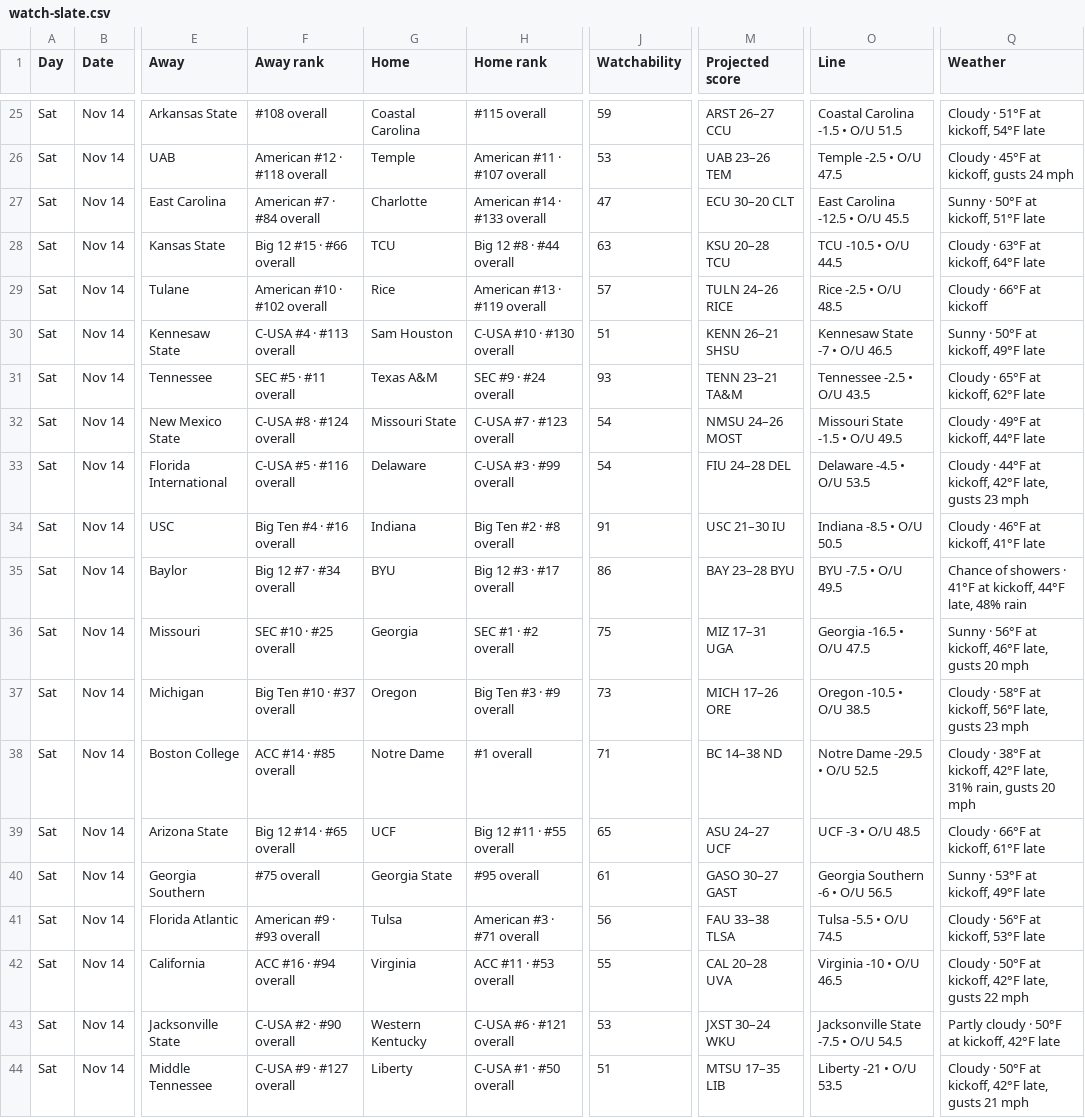
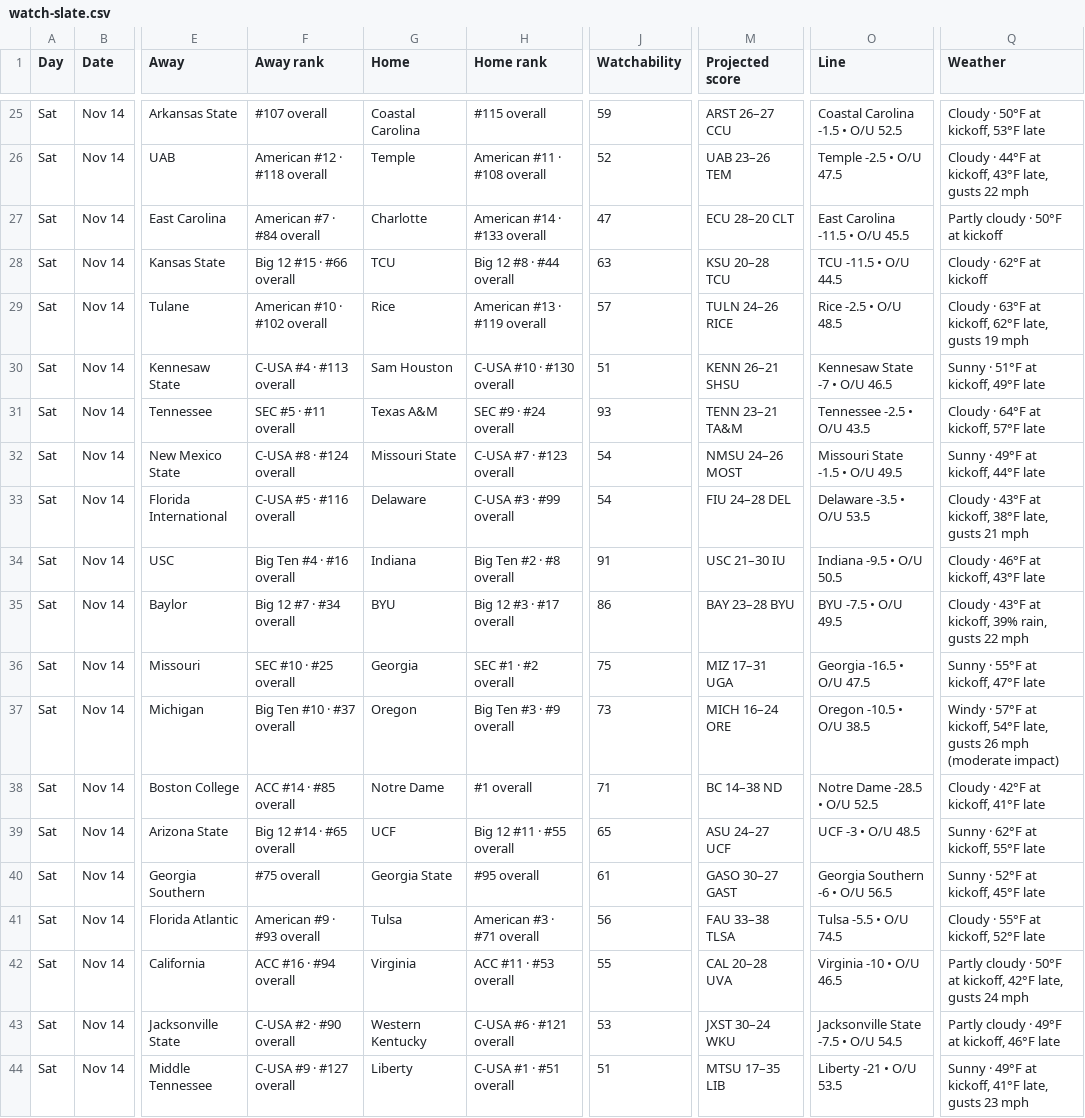
Before and after one commit to denegrijustin/football-watchability, a CSV file: public/exports/watch-slate.csv, drawn as a sheet; only a part is shown, gaps mark what is left out; the diff covers the shown part only; the diff names each change by its address in the sheet, - before the commit and + after, or states it on an @@ line.

```diff
--- a/public/exports/watch-slate.csv
+++ b/public/exports/watch-slate.csv
-F25 (Away rank): #108 overall
+F25 (Away rank): #107 overall
-O25 (Line): Coastal Carolina -1.5 • O/U 51.5
+O25 (Line): Coastal Carolina -1.5 • O/U 52.5
-Q25 (Weather): Cloudy · 51°F at kickoff, 54°F late
+Q25 (Weather): Cloudy · 50°F at kickoff, 53°F late
-H26 (Home rank): American #11 · #107 overall
+H26 (Home rank): American #11 · #108 overall
-J26 (Watchability): 53
+J26 (Watchability): 52
-Q26 (Weather): Cloudy · 45°F at kickoff, gusts 24 mph
+Q26 (Weather): Cloudy · 44°F at kickoff, 43°F late, gusts 22 mph
-M27 (Projected score): ECU 30–20 CLT
+M27 (Projected score): ECU 28–20 CLT
-O27 (Line): East Carolina -12.5 • O/U 45.5
+O27 (Line): East Carolina -11.5 • O/U 45.5
-Q27 (Weather): Sunny · 50°F at kickoff, 51°F late
+Q27 (Weather): Partly cloudy · 50°F at kickoff
-O28 (Line): TCU -10.5 • O/U 44.5
+O28 (Line): TCU -11.5 • O/U 44.5
-Q28 (Weather): Cloudy · 63°F at kickoff, 64°F late
+Q28 (Weather): Cloudy · 62°F at kickoff
-Q29 (Weather): Cloudy · 66°F at kickoff
+Q29 (Weather): Cloudy · 63°F at kickoff, 62°F late, gusts 19 mph
-Q30 (Weather): Sunny · 50°F at kickoff, 49°F late
+Q30 (Weather): Sunny · 51°F at kickoff, 49°F late
-Q31 (Weather): Cloudy · 65°F at kickoff, 62°F late
+Q31 (Weather): Cloudy · 64°F at kickoff, 57°F late
-Q32 (Weather): Cloudy · 49°F at kickoff, 44°F late
+Q32 (Weather): Sunny · 49°F at kickoff, 44°F late
-O33 (Line): Delaware -4.5 • O/U 53.5
+O33 (Line): Delaware -3.5 • O/U 53.5
-Q33 (Weather): Cloudy · 44°F at kickoff, 42°F late, gusts 23 mph
+Q33 (Weather): Cloudy · 43°F at kickoff, 38°F late, gusts 21 mph
-O34 (Line): Indiana -8.5 • O/U 50.5
+O34 (Line): Indiana -9.5 • O/U 50.5
-Q34 (Weather): Cloudy · 46°F at kickoff, 41°F late
+Q34 (Weather): Cloudy · 46°F at kickoff, 43°F late
-Q35 (Weather): Chance of showers · 41°F at kickoff, 44°F late, 48% rain
+Q35 (Weather): Cloudy · 43°F at kickoff, 39% rain, gusts 22 mph
-Q36 (Weather): Sunny · 56°F at kickoff, 46°F late, gusts 20 mph
+Q36 (Weather): Sunny · 55°F at kickoff, 47°F late
-M37 (Projected score): MICH 17–26 ORE
+M37 (Projected score): MICH 16–24 ORE
-Q37 (Weather): Cloudy · 58°F at kickoff, 56°F late, gusts 23 mph
+Q37 (Weather): Windy · 57°F at kickoff, 54°F late, gusts 26 mph (moderate impact)
-O38 (Line): Notre Dame -29.5 • O/U 52.5
+O38 (Line): Notre Dame -28.5 • O/U 52.5
-Q38 (Weather): Cloudy · 38°F at kickoff, 42°F late, 31% rain, gusts 20 mph
+Q38 (Weather): Cloudy · 42°F at kickoff, 41°F late
-Q39 (Weather): Cloudy · 66°F at kickoff, 61°F late
+Q39 (Weather): Sunny · 62°F at kickoff, 55°F late
-Q40 (Weather): Sunny · 53°F at kickoff, 49°F late
+Q40 (Weather): Sunny · 52°F at kickoff, 45°F late
-Q41 (Weather): Cloudy · 56°F at kickoff, 53°F late
+Q41 (Weather): Cloudy · 55°F at kickoff, 52°F late
-Q42 (Weather): Cloudy · 50°F at kickoff, 42°F late, gusts 22 mph
+Q42 (Weather): Partly cloudy · 50°F at kickoff, 42°F late, gusts 24 mph
-Q43 (Weather): Partly cloudy · 50°F at kickoff, 42°F late
+Q43 (Weather): Partly cloudy · 49°F at kickoff, 46°F late
-H44 (Home rank): C-USA #1 · #50 overall
+H44 (Home rank): C-USA #1 · #51 overall
-Q44 (Weather): Cloudy · 50°F at kickoff, 42°F late, gusts 21 mph
+Q44 (Weather): Sunny · 49°F at kickoff, 41°F late, gusts 23 mph
```
Also changed, not shown: 84 edited cells elsewhere in this file, 16 other files.
